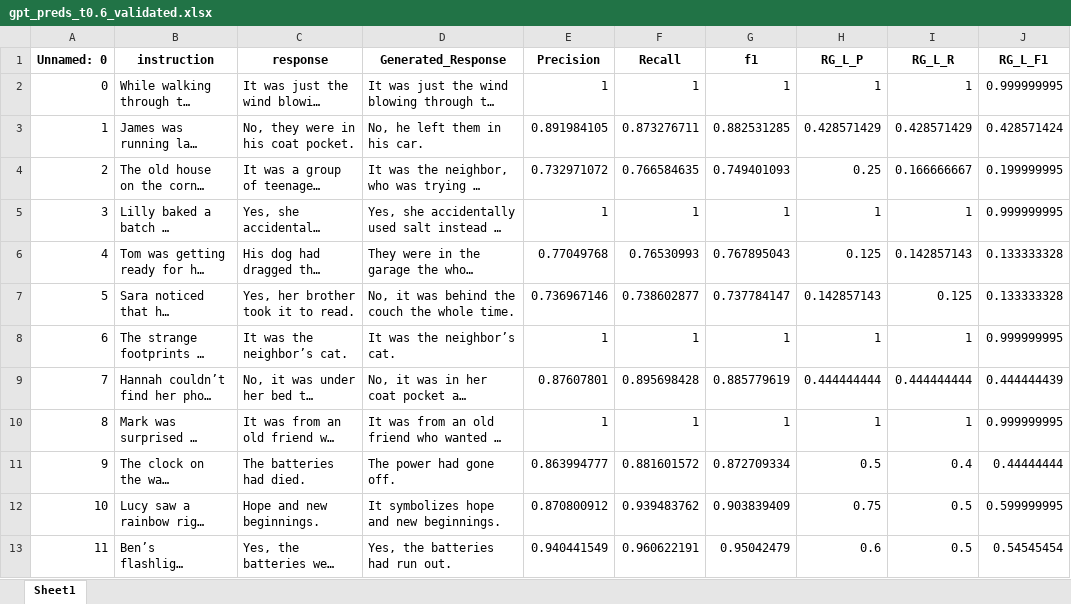
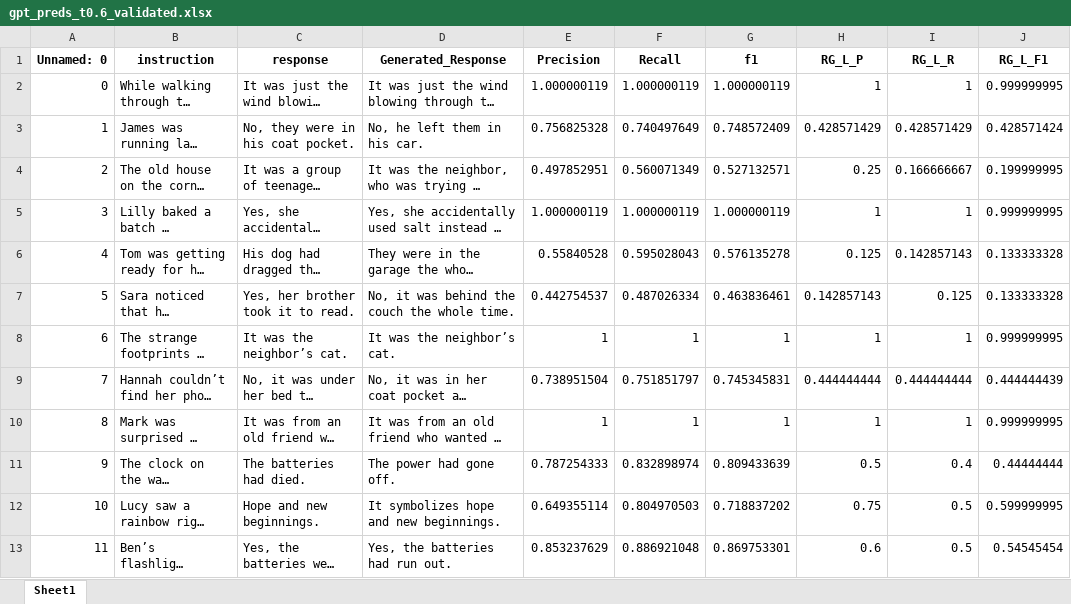
Before and after one commit to cfabiolongo/elicit-meta-llm, an Excel workbook: dataset/gpt_preds_t0.6_validated.xlsx, sheet Sheet1, drawn as a sheet; only a part is shown; long unchanged cells end in …; values as stored, in another font and other column widths than the file's, no borders; the diff covers the shown part only; the diff names each change by its address in the sheet, - before the commit and + after, or states it on an @@ line.

```diff
--- a/dataset/gpt_preds_t0.6_validated.xlsx (sheet Sheet1)
+++ b/dataset/gpt_preds_t0.6_validated.xlsx (sheet Sheet1)
-E2 (Precision): 1
+E2 (Precision): 1.000000119
-F2 (Recall): 1
+F2 (Recall): 1.000000119
-G2 (f1): 1
+G2 (f1): 1.000000119
-E3 (Precision): 0.891984105
+E3 (Precision): 0.756825328
-F3 (Recall): 0.873276711
+F3 (Recall): 0.740497649
-G3 (f1): 0.882531285
+G3 (f1): 0.748572409
-E4 (Precision): 0.732971072
+E4 (Precision): 0.497852951
-F4 (Recall): 0.766584635
+F4 (Recall): 0.560071349
-G4 (f1): 0.749401093
+G4 (f1): 0.527132571
-E5 (Precision): 1
+E5 (Precision): 1.000000119
-F5 (Recall): 1
+F5 (Recall): 1.000000119
-G5 (f1): 1
+G5 (f1): 1.000000119
-E6 (Precision): 0.77049768
+E6 (Precision): 0.55840528
-F6 (Recall): 0.76530993
+F6 (Recall): 0.595028043
-G6 (f1): 0.767895043
+G6 (f1): 0.576135278
-E7 (Precision): 0.736967146
+E7 (Precision): 0.442754537
-F7 (Recall): 0.738602877
+F7 (Recall): 0.487026334
-G7 (f1): 0.737784147
+G7 (f1): 0.463836461
-E9 (Precision): 0.87607801
+E9 (Precision): 0.738951504
-F9 (Recall): 0.895698428
+F9 (Recall): 0.751851797
-G9 (f1): 0.885779619
+G9 (f1): 0.745345831
-E11 (Precision): 0.863994777
+E11 (Precision): 0.787254333
-F11 (Recall): 0.881601572
+F11 (Recall): 0.832898974
-G11 (f1): 0.872709334
+G11 (f1): 0.809433639
-E12 (Precision): 0.870800912
+E12 (Precision): 0.649355114
-F12 (Recall): 0.939483762
+F12 (Recall): 0.804970503
-G12 (f1): 0.903839409
+G12 (f1): 0.718837202
-E13 (Precision): 0.940441549
+E13 (Precision): 0.853237629
-F13 (Recall): 0.960622191
+F13 (Recall): 0.886921048
-G13 (f1): 0.95042479
+G13 (f1): 0.869753301
```
Also changed, not shown: 216 edited cells elsewhere in this sheet, dataset/dolly_openqa_validated.xlsx, dataset/dolly_openqa_validated2.xlsx, 1 other file.
